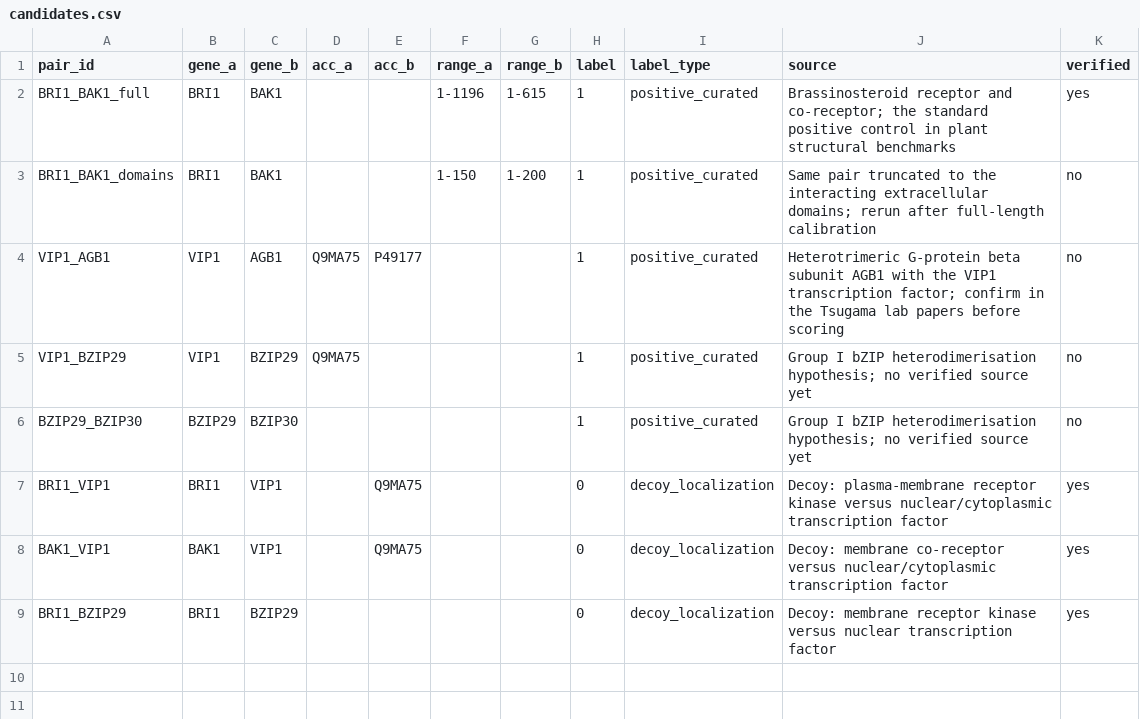
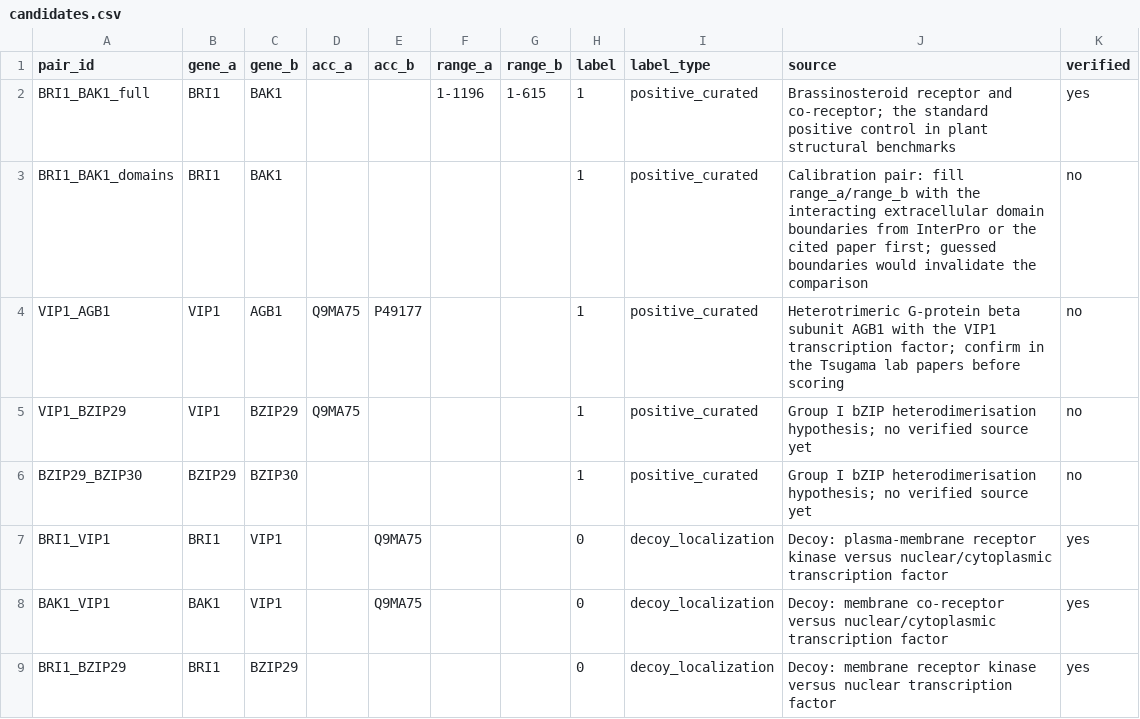
Before and after one commit to Dishajain280/plant-ppi-screening, a CSV file: data/candidates.csv, drawn as a sheet.

Commit message:
Add an upload-to-scoring runbook and match server output naming
AlphaFold Server writes results as fold_<job>_summary_confidences.json, so the
parser now strips that prefix instead of silently failing to join results to
candidates. Batches use the recommended empty seed list, and the calibration pair
ships without guessed domain boundaries so nobody scores invented constructs.

```diff
--- a/data/candidates.csv
+++ b/data/candidates.csv
@@ -2,3 +2,3 @@ pair_id,gene_a,gene_b,acc_a,acc_b,range_a,range_b,label,label_type,source,verifi
 BRI1_BAK1_full,BRI1,BAK1,,,1-1196,1-615,1,positive_curated,"Brassinosteroid receptor and co-receptor; the standard positive control in plant structural benchmarks",yes
-BRI1_BAK1_domains,BRI1,BAK1,,,1-150,1-200,1,positive_curated,"Same pair truncated to the interacting extracellular domains; rerun after full-length calibration",no
+BRI1_BAK1_domains,BRI1,BAK1,,,,,1,positive_curated,"Calibration pair: fill range_a/range_b with the interacting extracellular domain boundaries from InterPro or the cited paper first; guessed boundaries would invalidate the comparison",no
 VIP1_AGB1,VIP1,AGB1,Q9MA75,P49177,,,1,positive_curated,"Heterotrimeric G-protein beta subunit AGB1 with the VIP1 transcription factor; confirm in the Tsugama lab papers before scoring",no
```
Also changed, not shown: data/resolved.csv, 5 other files.
